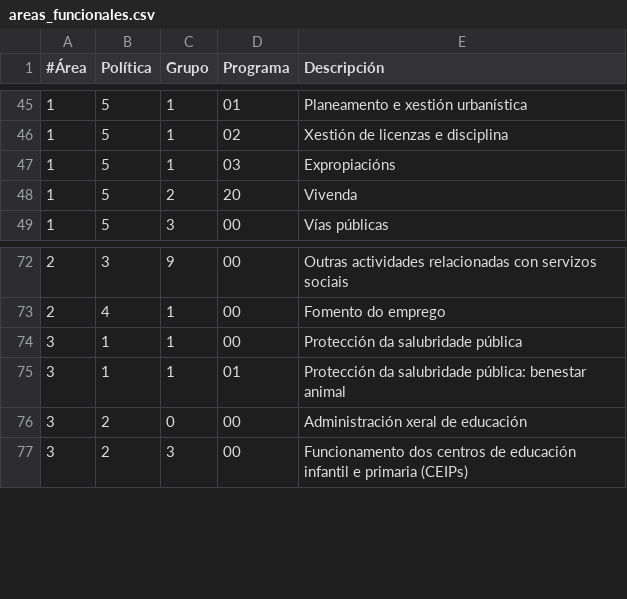
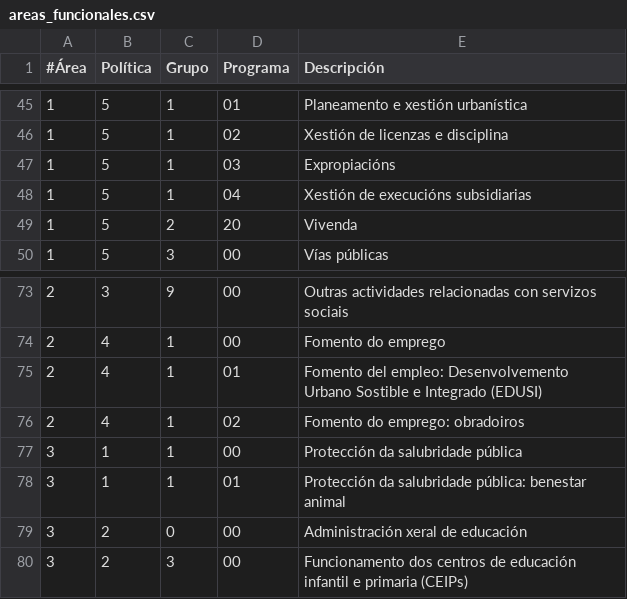
Before and after one commit to civio/presupuesto-santiago, a CSV file: data/gl/areas_funcionales.csv, drawn as a sheet; only a part is shown, gaps mark what is left out.

```diff
--- a/data/gl/areas_funcionales.csv
+++ b/data/gl/areas_funcionales.csv
@@ -47,2 +47,3 @@
 1,5,1,03,Expropiacións
+1,5,1,04,Xestión de execucións subsidiarias
 1,5,2,20,Vivenda
@@ -73,2 +74,4 @@
 2,4,1,00,Fomento do emprego
+2,4,1,01,Fomento del empleo: Desenvolvemento Urbano Sostible e Integrado (EDUSI)
+2,4,1,02,Fomento do emprego: obradoiros
 3,1,1,00,Protección da salubridade pública
```
Also changed, not shown: data/es/areas_funcionales.csv, 4 other files.
